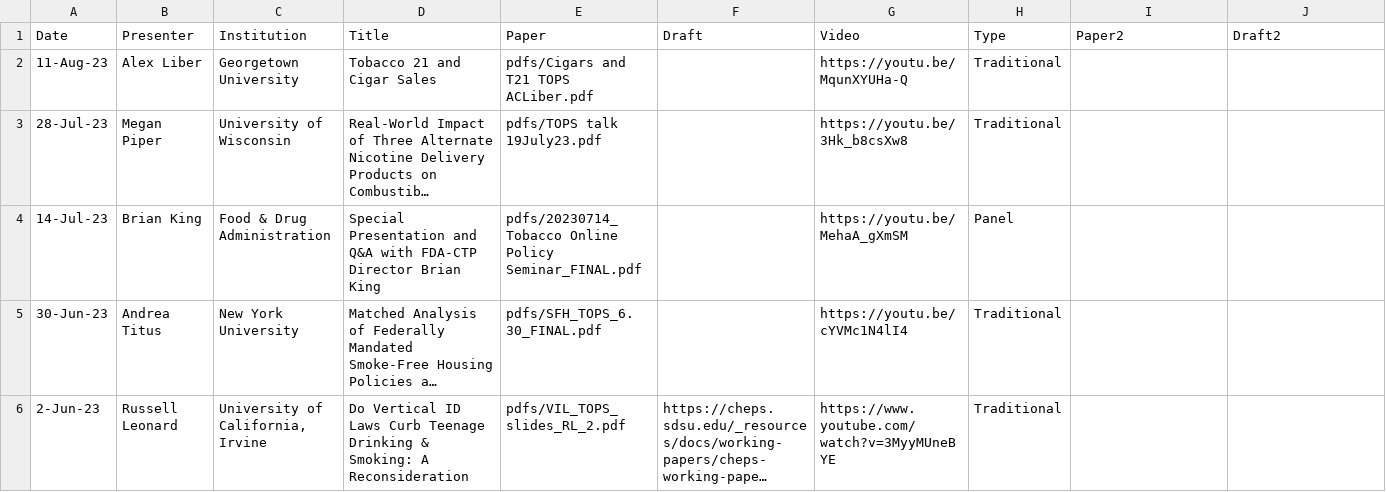
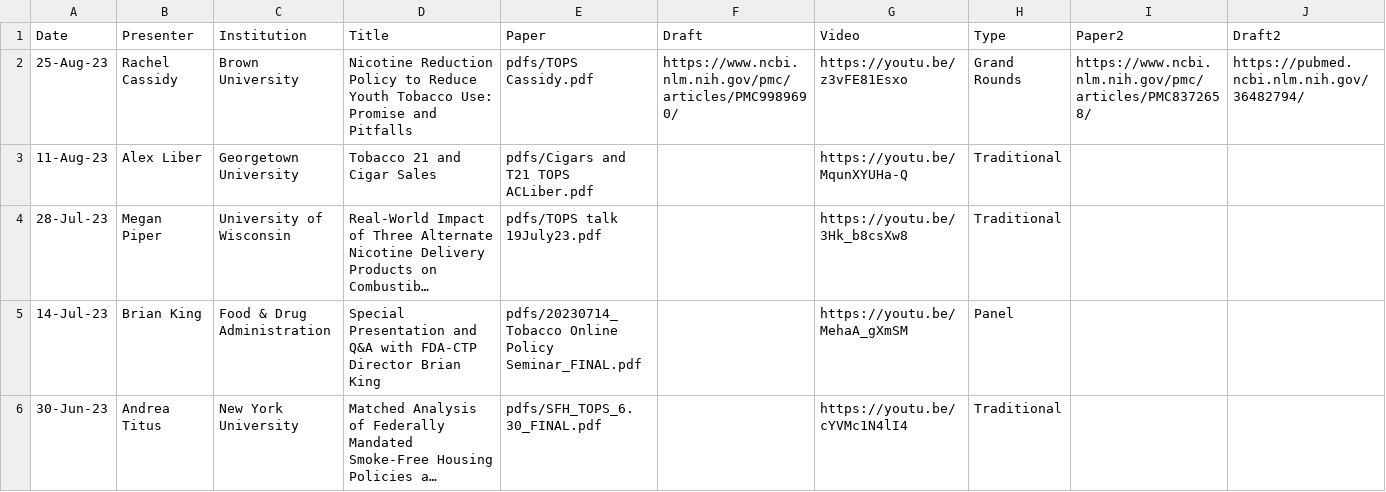
Before and after one commit to ernbilen/test_website_tops, a CSV file: _data/past_seminars.csv, drawn as a sheet; only a part is shown; the shorter side is filled out with more unchanged rows; long unchanged cells end in …; rows hold the shown columns only; the diff names each change by its address in the sheet, - before the commit and + after, or states it on an @@ line.

Commit message:
cassidy

```diff
--- a/_data/past_seminars.csv
+++ b/_data/past_seminars.csv
+row 2: 25-Aug-23 | Rachel Cassidy | Brown University | Nicotine Reduction Policy to Reduce Youth Tobacco Use: Promise and Pitfalls | pdfs/TOPS Cassidy.pdf | https://www.ncbi.nlm.nih.gov/pmc/articles/PMC9989690/ | https://youtu.be/z3vFE81Esxo | Grand Rounds | https://www.ncbi.nlm.nih.gov/pmc/articles/PMC8372658/ | https://pubmed.ncbi.nlm.nih.gov/36482794/
```
Also changed, not shown: 3 other files.
